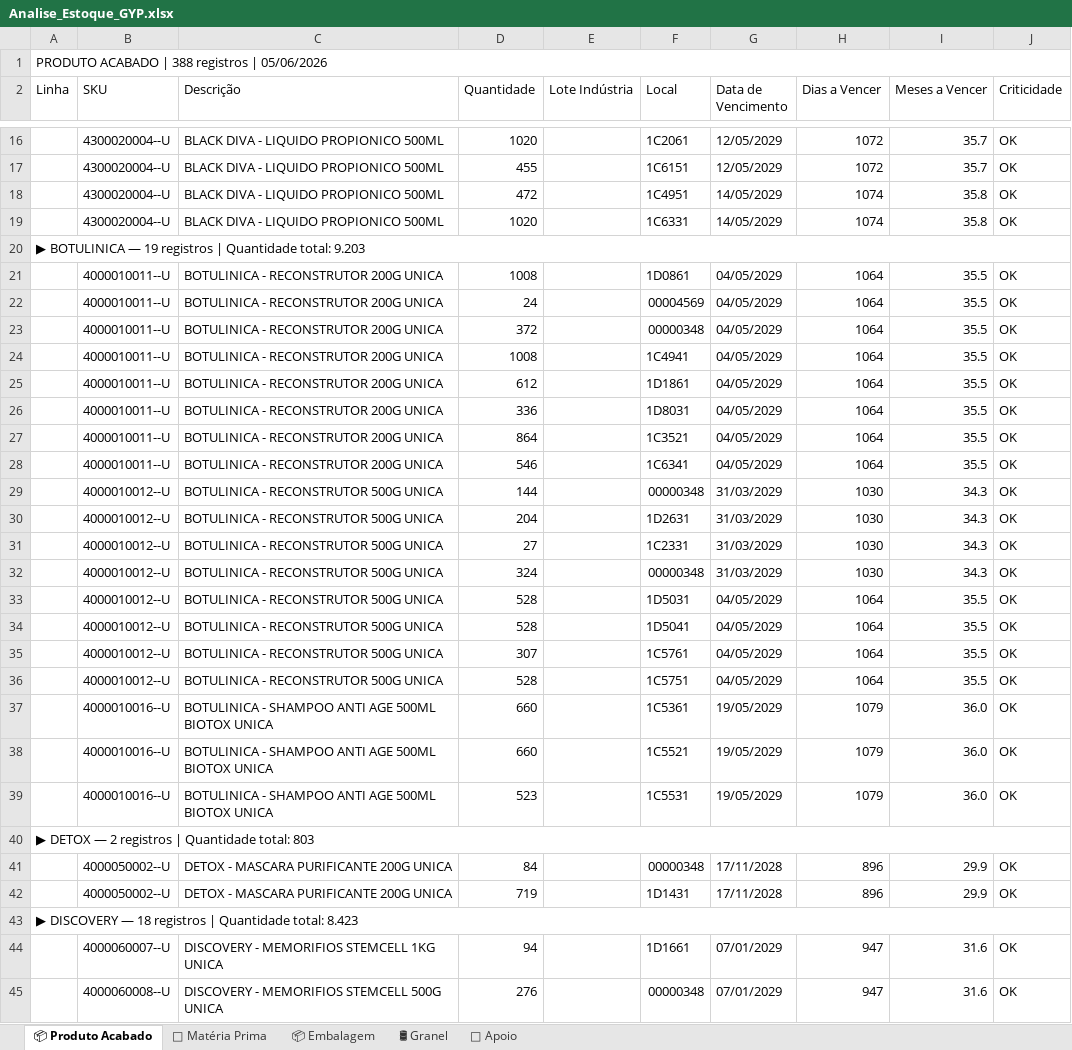
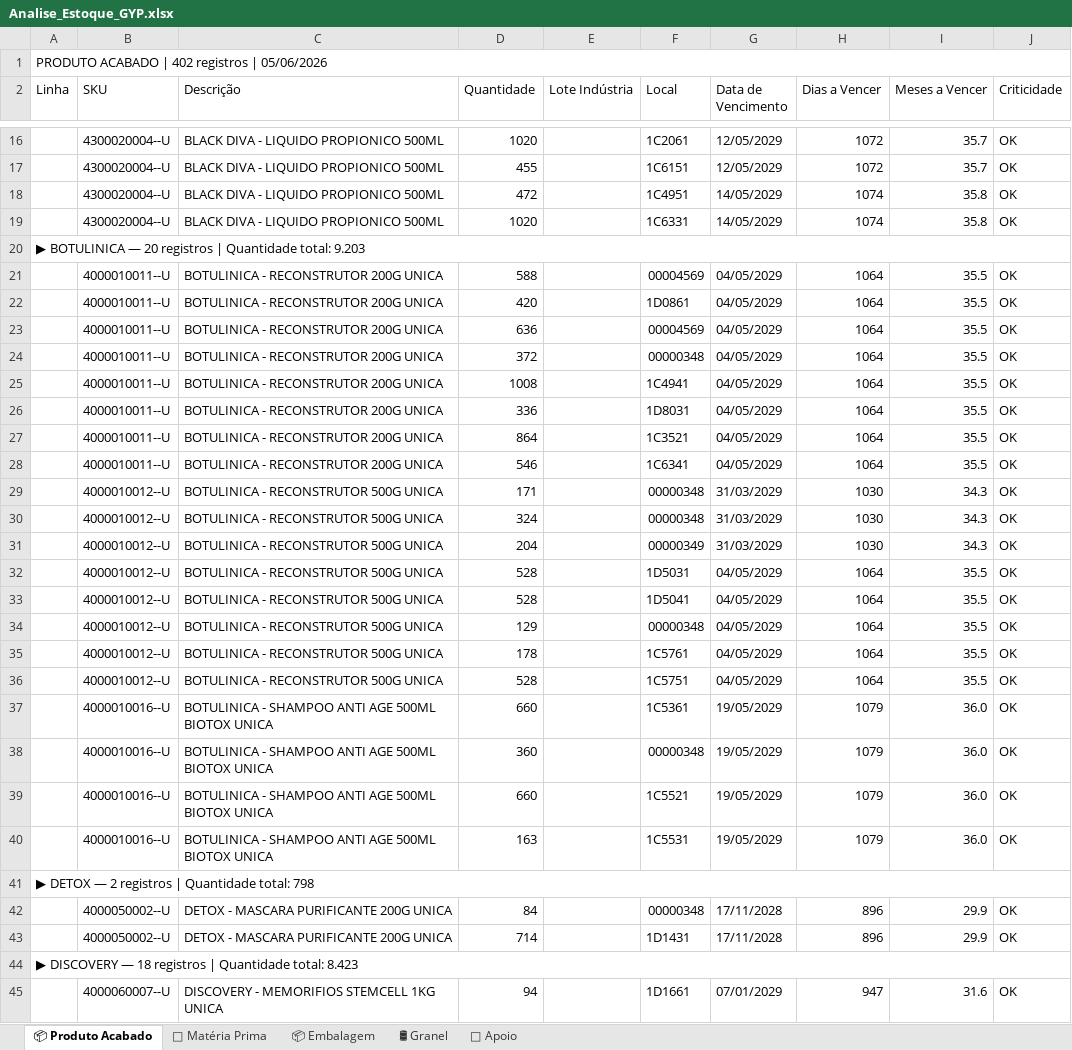
Before and after one commit to odair797/dashboard-estoque-gyp, an Excel workbook: output/Analise_Estoque_GYP.xlsx, sheet 📦 Produto Acabado, drawn as a sheet; only a part is shown, gaps mark what is left out; the shorter side is filled out with more unchanged rows; values as stored, in another font and other column widths than the file's, no cell formats; removed rows and columns are numbered as before the commit, all else as after; the diff covers the shown part only; the diff names each change by its address in the sheet, - before the commit and + after, or states it on an @@ line.

```diff
--- a/output/Analise_Estoque_GYP.xlsx (sheet 📦 Produto Acabado)
+++ b/output/Analise_Estoque_GYP.xlsx (sheet 📦 Produto Acabado)
-A1 (Linha): PRODUTO ACABADO | 388 registros | 05/06/2026
+A1 (Linha): PRODUTO ACABADO | 402 registros | 05/06/2026
-A20 (Linha): …BOTULINICA — 19 registros |…
+A20 (Linha): …BOTULINICA — 20 registros |…
+row 21:  | 4000010011--U | BOTULINICA - RECONSTRUTOR 200G UNICA | 588 |  | 00004569 | 04/05/2029 | 1064 | 35.5 | OK
-D22 (Quantidade): 1008
+D22 (Quantidade): 420
-D23 (Quantidade): 24
+D23 (Quantidade): 636
-row 25:  | 4000010011--U | BOTULINICA - RECONSTRUTOR 200G UNICA | 612 |  | 1D1861 | 04/05/2029 | 1064 | 35.5 | OK
-D29 (Quantidade): 144
+D29 (Quantidade): 171
-row 30:  | 4000010012--U | BOTULINICA - RECONSTRUTOR 500G UNICA | 204 |  | 1D2631 | 31/03/2029 | 1030 | 34.3 | OK
-row 31:  | 4000010012--U | BOTULINICA - RECONSTRUTOR 500G UNICA | 27 |  | 1C2331 | 31/03/2029 | 1030 | 34.3 | OK
+row 31:  | 4000010012--U | BOTULINICA - RECONSTRUTOR 500G UNICA | 204 |  | 00000349 | 31/03/2029 | 1030 | 34.3 | OK
+row 34:  | 4000010012--U | BOTULINICA - RECONSTRUTOR 500G UNICA | 129 |  | 00000348 | 04/05/2029 | 1064 | 35.5 | OK
-D35 (Quantidade): 307
+D35 (Quantidade): 178
+row 38:  | 4000010016--U | BOTULINICA - SHAMPOO ANTI AGE 500ML BIOTOX UNICA | 360 |  | 00000348 | 19/05/2029 | 1079 | 36.0 | OK
-D40 (Quantidade): 523
+D40 (Quantidade): 163
-A41 (Linha): ▶ DETOX — 2 registros | Quantidade total: 803
+A41 (Linha): ▶ DETOX — 2 registros | Quantidade total: 798
-D43 (Quantidade): 719
+D43 (Quantidade): 714
```
Also changed, not shown: 13 added rows and 33 edited cells elsewhere in this sheet, sheet 📦 Embalagem, sheet 🧪 Matéria Prima, cell formats, 2 other files.
